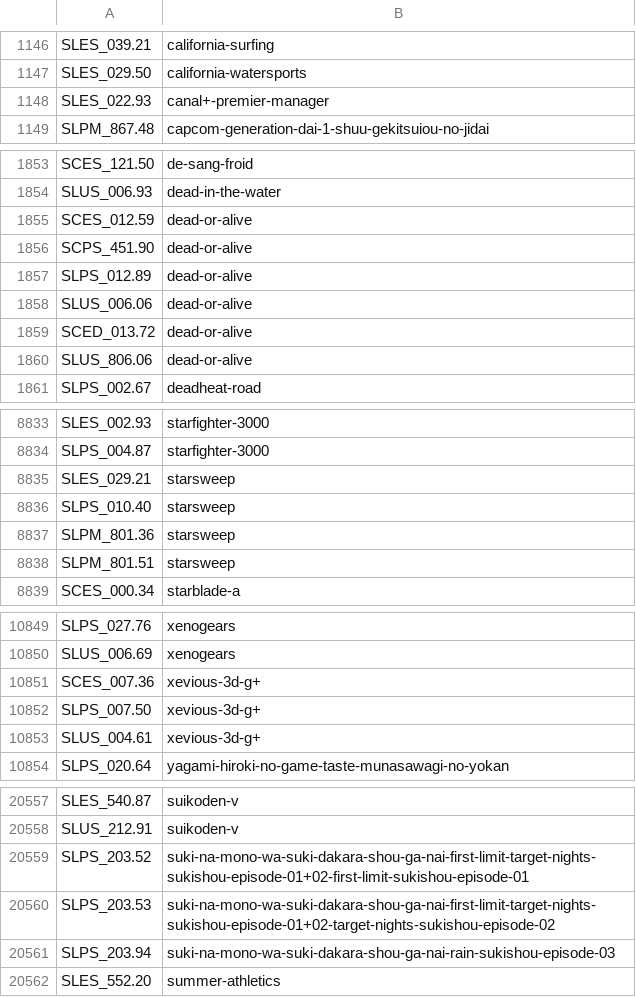
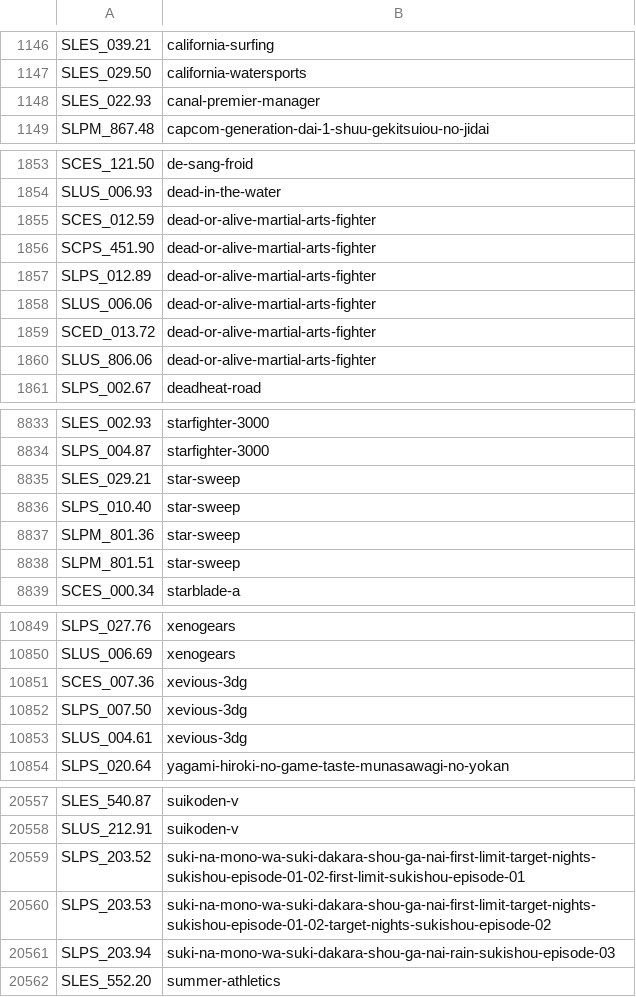
Before and after one commit to ahmedmoselhi/PSBBN-Definitive-English-Patch, a CSV file: helper/ArtDB.csv, drawn as a sheet; only a part is shown, gaps mark what is left out; the diff covers the shown part only.

```diff
--- a/helper/ArtDB.csv
+++ b/helper/ArtDB.csv
@@ -1147,3 +1147,3 @@ SLES_039.21|california-surfing
 SLES_029.50|california-watersports
-SLES_022.93|canal+-premier-manager
+SLES_022.93|canal-premier-manager
 SLPM_867.48|capcom-generation-dai-1-shuu-gekitsuiou-no-jidai
@@ -1854,8 +1854,8 @@ SCES_121.50|de-sang-froid
 SLUS_006.93|dead-in-the-water
-SCES_012.59|dead-or-alive
-SCPS_451.90|dead-or-alive
-SLPS_012.89|dead-or-alive
-SLUS_006.06|dead-or-alive
-SCED_013.72|dead-or-alive
-SLUS_806.06|dead-or-alive
+SCES_012.59|dead-or-alive-martial-arts-fighter
+SCPS_451.90|dead-or-alive-martial-arts-fighter
+SLPS_012.89|dead-or-alive-martial-arts-fighter
+SLUS_006.06|dead-or-alive-martial-arts-fighter
+SCED_013.72|dead-or-alive-martial-arts-fighter
+SLUS_806.06|dead-or-alive-martial-arts-fighter
 SLPS_002.67|deadheat-road
@@ -8834,6 +8834,6 @@ SLES_002.93|starfighter-3000
 SLPS_004.87|starfighter-3000
-SLES_029.21|starsweep
-SLPS_010.40|starsweep
-SLPM_801.36|starsweep
-SLPM_801.51|starsweep
+SLES_029.21|star-sweep
+SLPS_010.40|star-sweep
+SLPM_801.36|star-sweep
+SLPM_801.51|star-sweep
 SCES_000.34|starblade-a
@@ -10850,5 +10850,5 @@ SLPS_027.76|xenogears
 SLUS_006.69|xenogears
-SCES_007.36|xevious-3d-g+
-SLPS_007.50|xevious-3d-g+
-SLUS_004.61|xevious-3d-g+
+SCES_007.36|xevious-3dg
+SLPS_007.50|xevious-3dg
+SLUS_004.61|xevious-3dg
 SLPS_020.64|yagami-hiroki-no-game-taste-munasawagi-no-yokan
@@ -20558,4 +20558,4 @@ SLES_540.87|suikoden-v
 SLUS_212.91|suikoden-v
-SLPS_203.52|suki-na-mono-wa-suki-dakara-shou-ga-nai-first-limit-target-nights-sukishou-episode-01+02-first-limit-sukishou-episode-01
-SLPS_203.53|suki-na-mono-wa-suki-dakara-shou-ga-nai-first-limit-target-nights-sukishou-episode-01+02-target-nights-sukishou-episode-02
+SLPS_203.52|suki-na-mono-wa-suki-dakara-shou-ga-nai-first-limit-target-nights-sukishou-episode-01-02-first-limit-sukishou-episode-01
+SLPS_203.53|suki-na-mono-wa-suki-dakara-shou-ga-nai-first-limit-target-nights-sukishou-episode-01-02-target-nights-sukishou-episode-02
 SLPS_203.94|suki-na-mono-wa-suki-dakara-shou-ga-nai-rain-sukishou-episode-03
```
Also changed, not shown: 8 edited cells elsewhere in this file.
